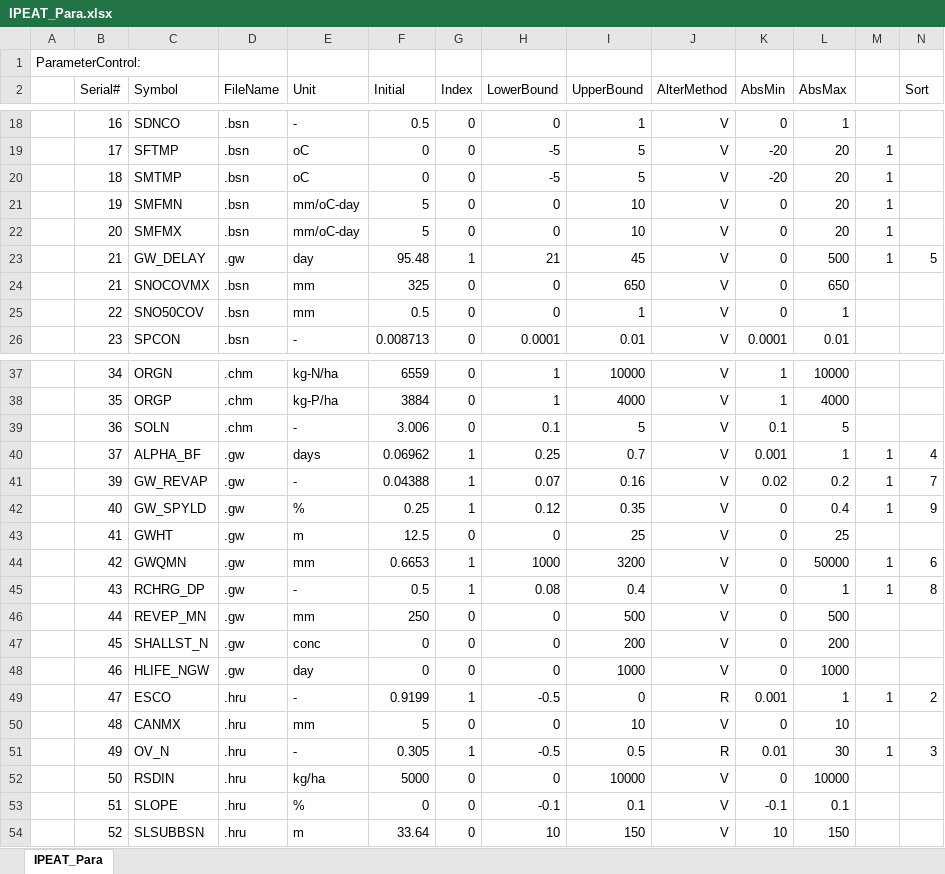
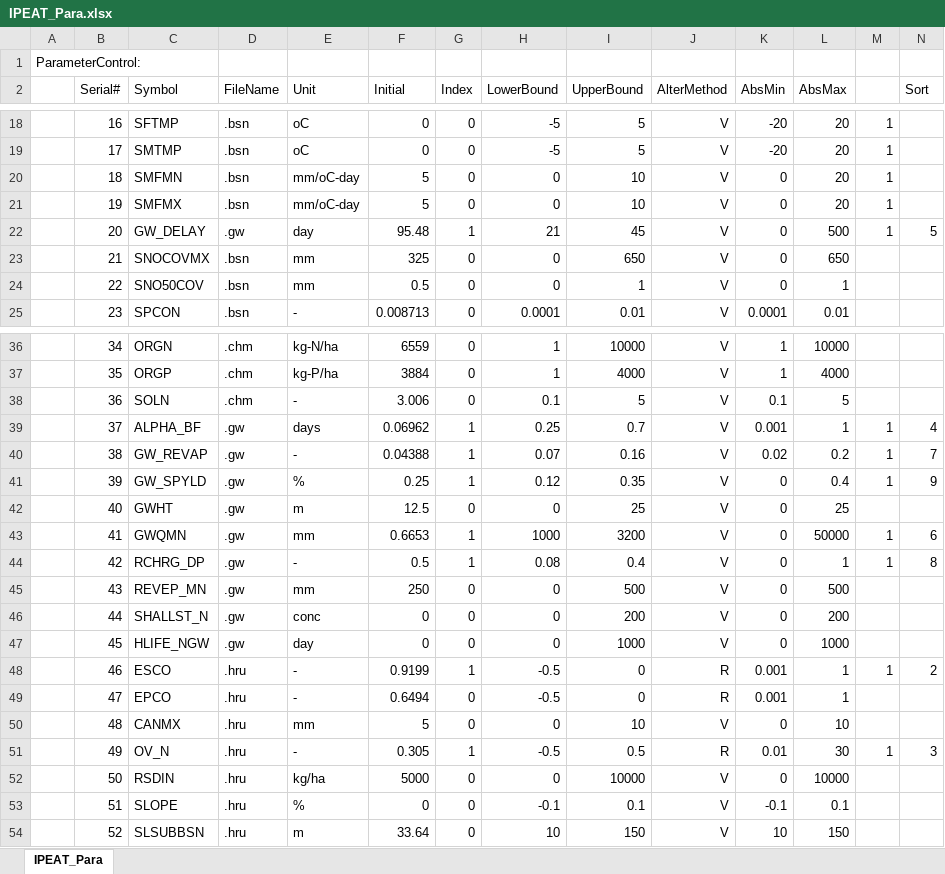
Before and after one commit to LyntonZhou/SWAT-HM-SA, an Excel workbook: IPEAT_Para.xlsx, sheet IPEAT_Para, drawn as a sheet; only a part is shown, gaps mark what is left out; values as stored, in another font and other column widths than the file's, no borders; removed rows and columns are numbered as before the commit, all else as after; the diff covers the shown part only; the diff names each change by its address in the sheet, - before the commit and + after, or states it on an @@ line.

```diff
--- a/IPEAT_Para.xlsx (sheet IPEAT_Para)
+++ b/IPEAT_Para.xlsx (sheet IPEAT_Para)
-C18 (Symbol): SDNCO
+C18 (Symbol): SFTMP
-E18 (Unit): -
+E18 (Unit): oC
-F18 (Initial): 0.5
+F18 (Initial): 0
-H18 (LowerBound): 0
+H18 (LowerBound): -5
-I18 (UpperBound): 1
+I18 (UpperBound): 5
-K18 (AbsMin): 0
+K18 (AbsMin): -20
-L18 (AbsMax): 1
+L18 (AbsMax): 20
-M18: (empty)
+M18: 1
-C19 (Symbol): SFTMP
+C19 (Symbol): SMTMP
-C20 (Symbol): SMTMP
+C20 (Symbol): SMFMN
-E20 (Unit): oC
+E20 (Unit): mm/oC-day
-F20 (Initial): 0
+F20 (Initial): 5
-H20 (LowerBound): -5
+H20 (LowerBound): 0
-I20 (UpperBound): 5
+I20 (UpperBound): 10
-K20 (AbsMin): -20
+K20 (AbsMin): 0
-C21 (Symbol): SMFMN
+C21 (Symbol): SMFMX
-row 22:  | 20 | SMFMX | .bsn | mm/oC-day | 5 | 0 | 0 | 10 | V | 0 | 20 | 1
-B22 (Serial#): 21
+B22 (Serial#): 20
-B40 (Serial#): 39
+B40 (Serial#): 38
-B41 (Serial#): 40
+B41 (Serial#): 39
-B42 (Serial#): 41
+B42 (Serial#): 40
-B43 (Serial#): 42
+B43 (Serial#): 41
-B44 (Serial#): 43
+B44 (Serial#): 42
-B45 (Serial#): 44
+B45 (Serial#): 43
-B46 (Serial#): 45
+B46 (Serial#): 44
-B47 (Serial#): 46
+B47 (Serial#): 45
+row 48:  | 46 | ESCO | .hru | - | 0.9199 | 1 | -0.5 | 0 | R | 0.001 | 1 | 1 | 2
-C49 (Symbol): ESCO
+C49 (Symbol): EPCO
-F49 (Initial): 0.9199
+F49 (Initial): 0.6494
-G49 (Index): 1
+G49 (Index): 0
-M49: 1
+M49: (empty)
-N49 (Sort): 2
+N49 (Sort): (empty)
```
Also changed, not shown: 60 edited cells elsewhere in this sheet, 6 other files.
